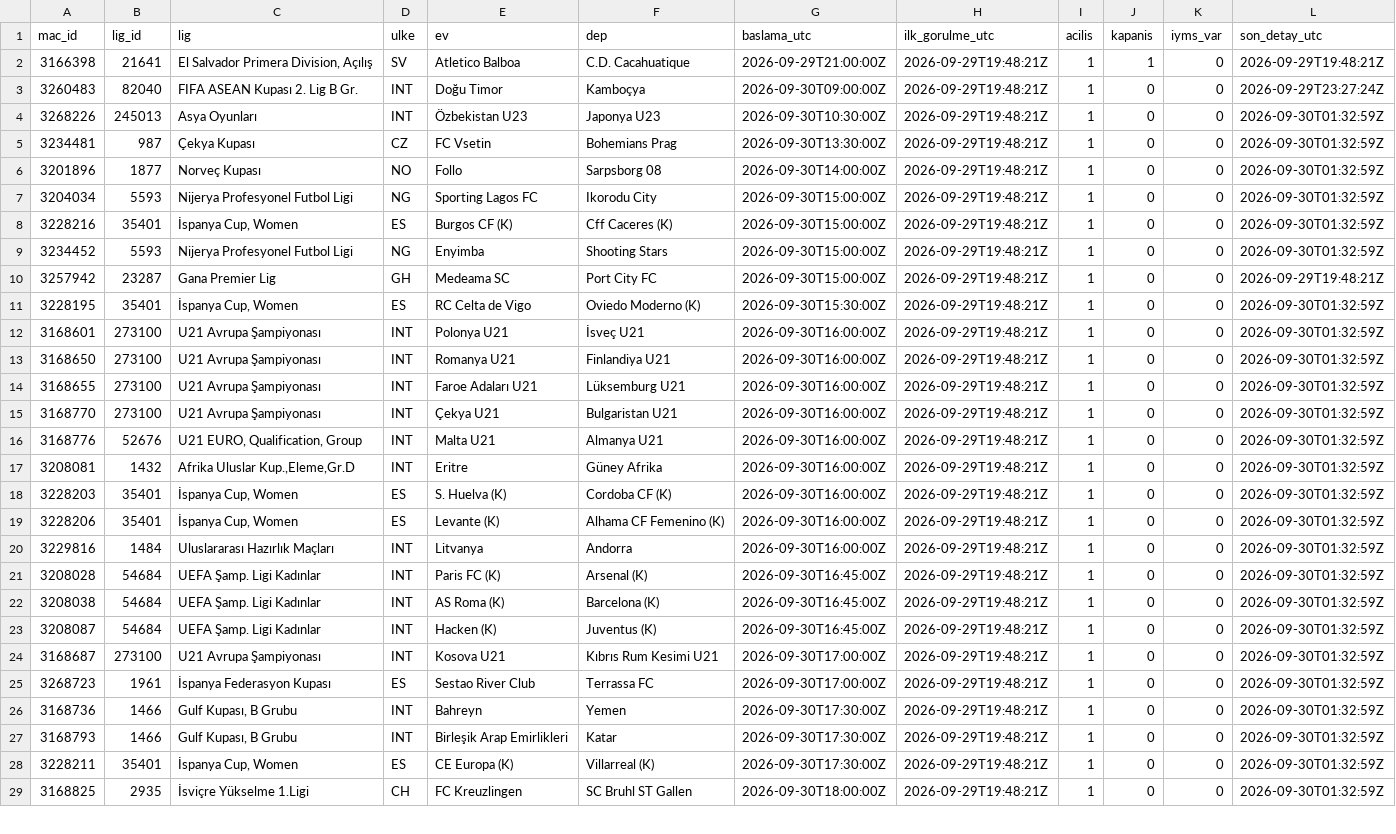
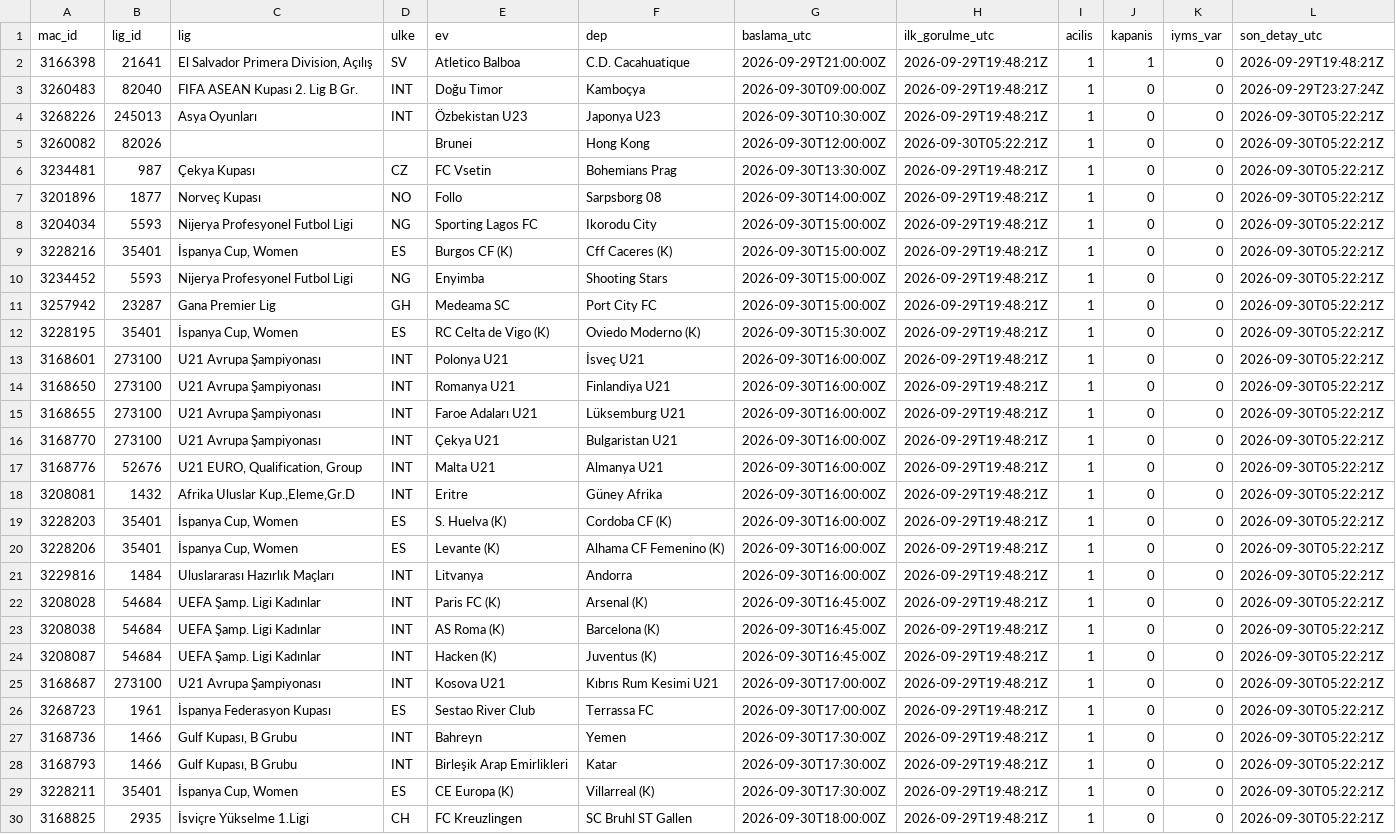
Before and after one commit to serhatblb/iddaa-analiz, a CSV file: data/maclar/2026-09.csv, drawn as a sheet; only a part is shown; addresses are those after the commit; the diff covers the shown part only; the diff names each change by its address in the sheet, - before the commit and + after, or states it on an @@ line.

```diff
--- a/data/maclar/2026-09.csv
+++ b/data/maclar/2026-09.csv
-L4 (son_detay_utc): 2026-09-30T01:32:59Z
+L4 (son_detay_utc): 2026-09-30T05:22:21Z
+row 5: 3260082 | 82026 |  |  | Brunei | Hong Kong | 2026-09-30T12:00:00Z | 2026-09-30T05:22:21Z | 1 | 0 | 0 | 2026-09-30T05:22:21Z
-L6:L10 (son_detay_utc): 2026-09-30T01:32:59Z
+L6:L10 (son_detay_utc): 2026-09-30T05:22:21Z
-L11 (son_detay_utc): 2026-09-29T19:48:21Z
+L11 (son_detay_utc): 2026-09-30T05:22:21Z
-E12 (ev): RC Celta de Vigo
+E12 (ev): RC Celta de Vigo (K)
-L12:L30 (son_detay_utc): 2026-09-30T01:32:59Z
+L12:L30 (son_detay_utc): 2026-09-30T05:22:21Z
```
Also changed, not shown: 21 edited cells elsewhere in this file, data/maclar/2026-10.csv, 4 other files.
